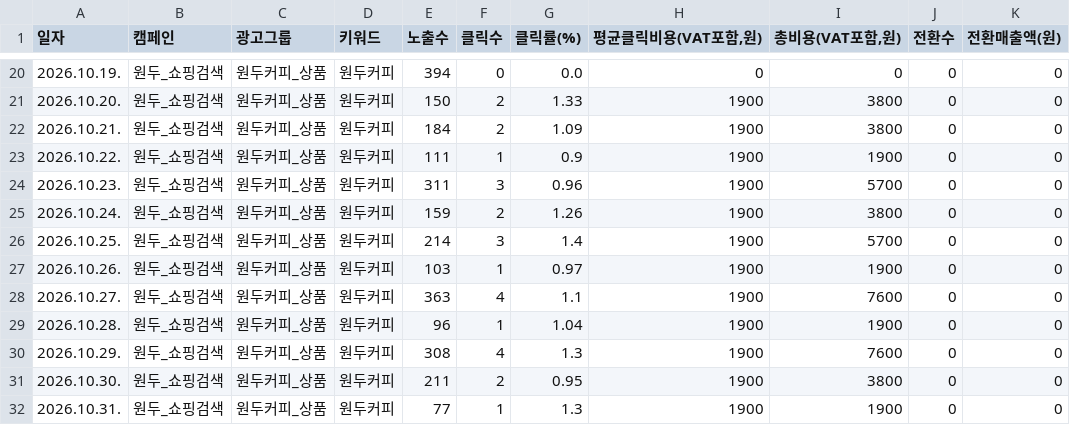
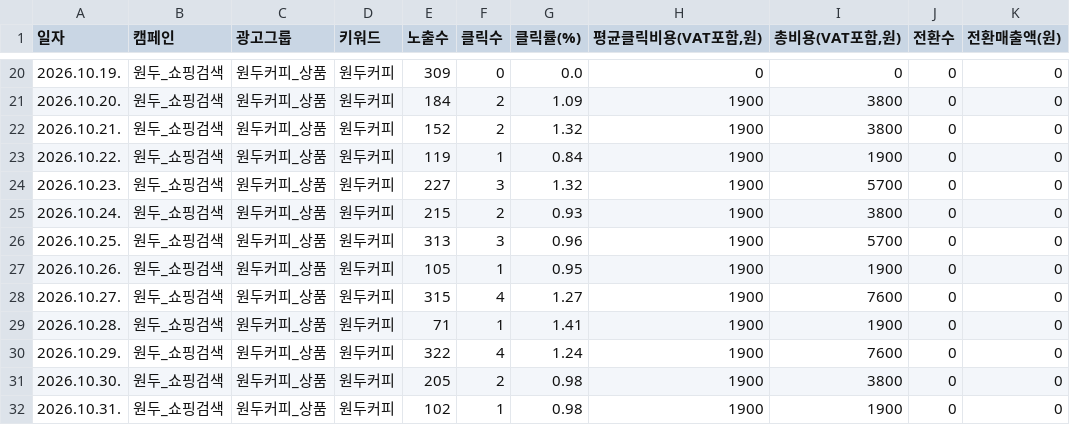
Before and after one commit to gem-9ru/BOAZ_2nd_Project, a CSV file: data/examples/demo_store/coffee/naver_report.csv, drawn as a sheet; only a part is shown, gaps mark what is left out; the diff covers the shown part only.

```diff
--- a/data/examples/demo_store/coffee/naver_report.csv
+++ b/data/examples/demo_store/coffee/naver_report.csv
@@ -20,13 +20,13 @@
-2026.10.19.,원두_쇼핑검색,원두커피_상품,원두커피,394,0,0.0,0,0,0,0
-2026.10.20.,원두_쇼핑검색,원두커피_상품,원두커피,150,2,1.33,1900,3800,0,0
-2026.10.21.,원두_쇼핑검색,원두커피_상품,원두커피,184,2,1.09,1900,3800,0,0
-2026.10.22.,원두_쇼핑검색,원두커피_상품,원두커피,111,1,0.9,1900,1900,0,0
-2026.10.23.,원두_쇼핑검색,원두커피_상품,원두커피,311,3,0.96,1900,5700,0,0
-2026.10.24.,원두_쇼핑검색,원두커피_상품,원두커피,159,2,1.26,1900,3800,0,0
-2026.10.25.,원두_쇼핑검색,원두커피_상품,원두커피,214,3,1.4,1900,5700,0,0
-2026.10.26.,원두_쇼핑검색,원두커피_상품,원두커피,103,1,0.97,1900,1900,0,0
-2026.10.27.,원두_쇼핑검색,원두커피_상품,원두커피,363,4,1.1,1900,7600,0,0
-2026.10.28.,원두_쇼핑검색,원두커피_상품,원두커피,96,1,1.04,1900,1900,0,0
-2026.10.29.,원두_쇼핑검색,원두커피_상품,원두커피,308,4,1.3,1900,7600,0,0
-2026.10.30.,원두_쇼핑검색,원두커피_상품,원두커피,211,2,0.95,1900,3800,0,0
-2026.10.31.,원두_쇼핑검색,원두커피_상품,원두커피,77,1,1.3,1900,1900,0,0
+2026.10.19.,원두_쇼핑검색,원두커피_상품,원두커피,309,0,0.0,0,0,0,0
+2026.10.20.,원두_쇼핑검색,원두커피_상품,원두커피,184,2,1.09,1900,3800,0,0
+2026.10.21.,원두_쇼핑검색,원두커피_상품,원두커피,152,2,1.32,1900,3800,0,0
+2026.10.22.,원두_쇼핑검색,원두커피_상품,원두커피,119,1,0.84,1900,1900,0,0
+2026.10.23.,원두_쇼핑검색,원두커피_상품,원두커피,227,3,1.32,1900,5700,0,0
+2026.10.24.,원두_쇼핑검색,원두커피_상품,원두커피,215,2,0.93,1900,3800,0,0
+2026.10.25.,원두_쇼핑검색,원두커피_상품,원두커피,313,3,0.96,1900,5700,0,0
+2026.10.26.,원두_쇼핑검색,원두커피_상품,원두커피,105,1,0.95,1900,1900,0,0
+2026.10.27.,원두_쇼핑검색,원두커피_상품,원두커피,315,4,1.27,1900,7600,0,0
+2026.10.28.,원두_쇼핑검색,원두커피_상품,원두커피,71,1,1.41,1900,1900,0,0
+2026.10.29.,원두_쇼핑검색,원두커피_상품,원두커피,322,4,1.24,1900,7600,0,0
+2026.10.30.,원두_쇼핑검색,원두커피_상품,원두커피,205,2,0.98,1900,3800,0,0
+2026.10.31.,원두_쇼핑검색,원두커피_상품,원두커피,102,1,0.98,1900,1900,0,0
```
Also changed, not shown: 32 edited cells elsewhere in this file, data/examples/demo_store/coffee/meta_report.csv, data/examples/demo_store/coffee/orders.csv, 11 other files.
